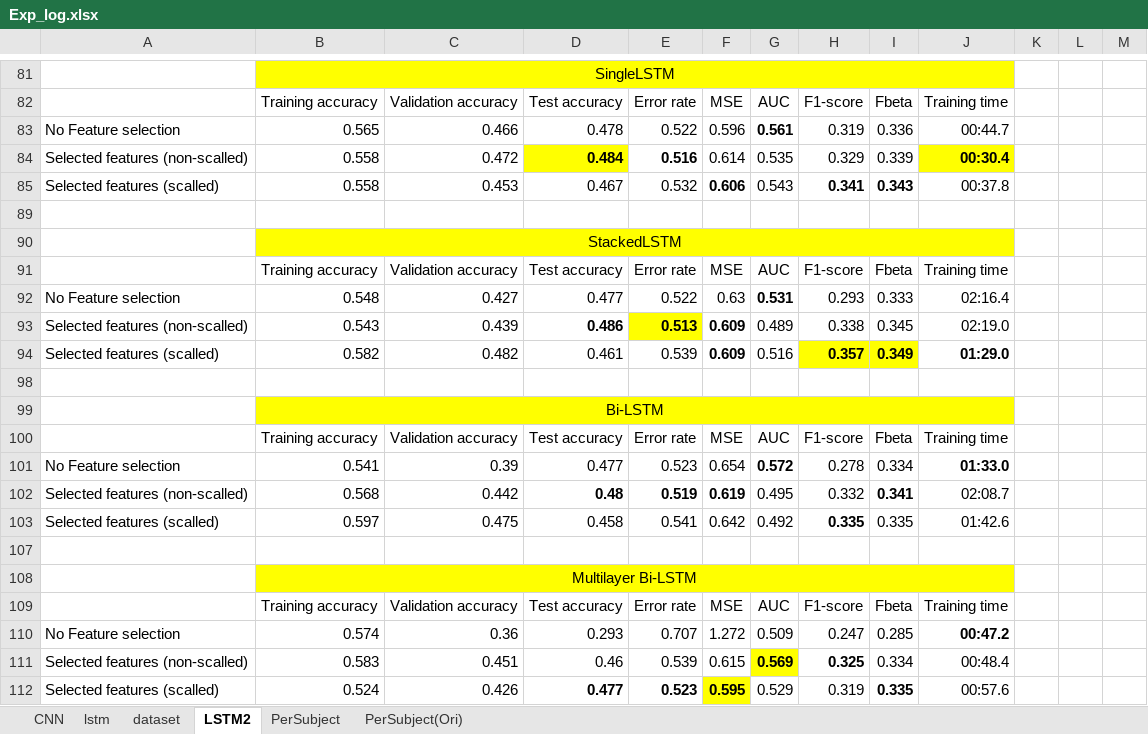
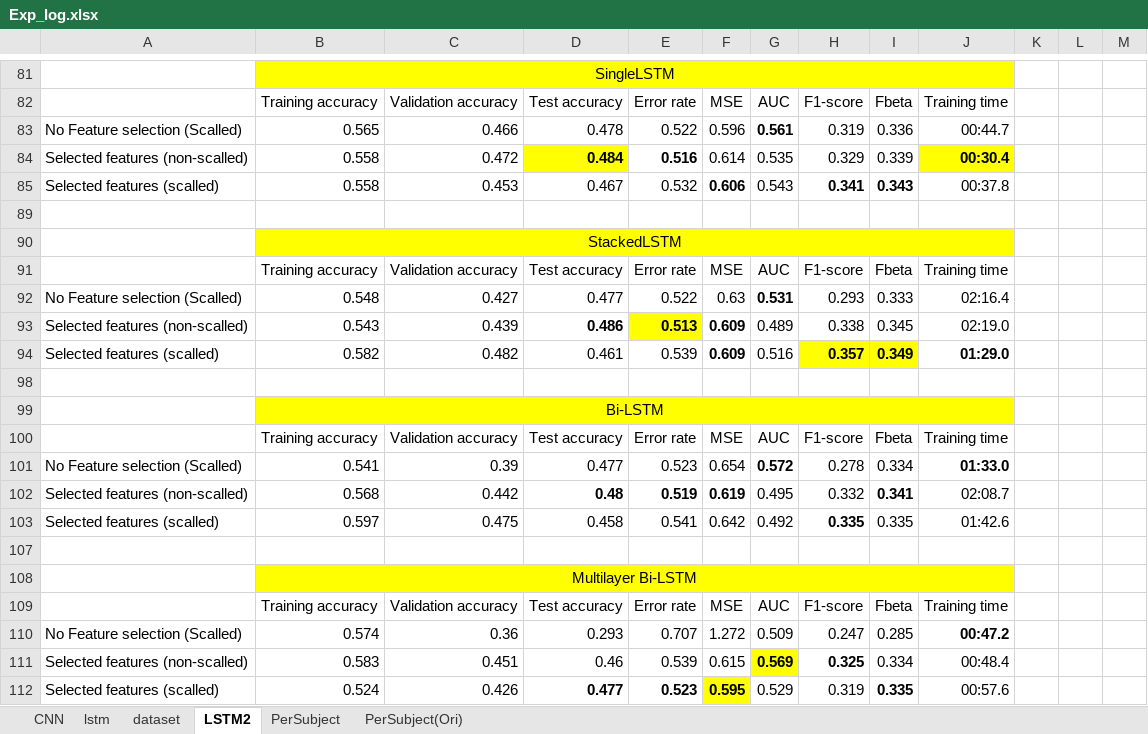
Before and after one commit to Hasegawa-lab-JAIST/Shofi_Engagement-Model-LSTM, an Excel workbook: Exp_log.xlsx, sheet LSTM2, drawn as a sheet; only a part is shown, gaps mark what is left out; values as stored, in another font and other column widths than the file's, no borders; the diff names each change by its address in the sheet, - before the commit and + after, or states it on an @@ line.

Commit message:
Update log

```diff
--- a/Exp_log.xlsx (sheet LSTM2)
+++ b/Exp_log.xlsx (sheet LSTM2)
-A83: No Feature selection
+A83: No Feature selection (Scalled)
-A92: No Feature selection
+A92: No Feature selection (Scalled)
-A101: No Feature selection
+A101: No Feature selection (Scalled)
-A110: No Feature selection
+A110: No Feature selection (Scalled)
```
Also changed, not shown: charts or pictures.
